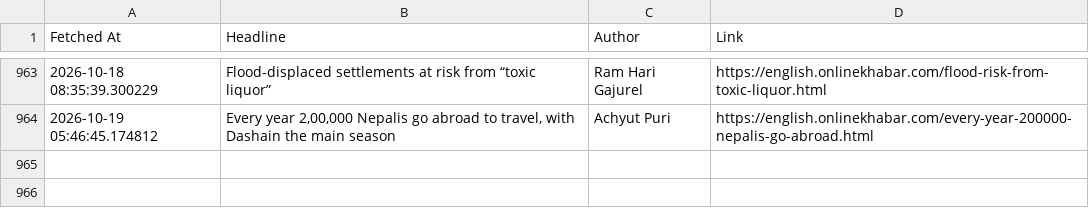
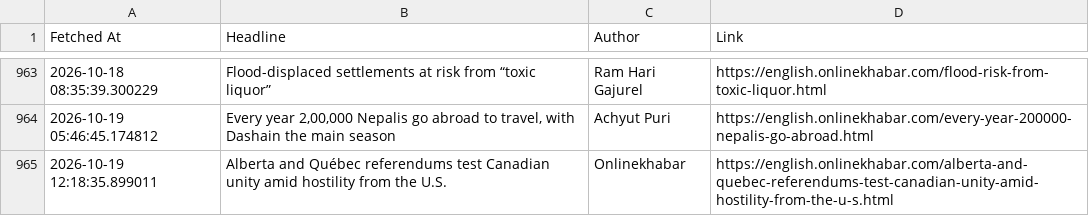
Before and after one commit to SanjayBista1010/WebScrapingSeleniumProject, a CSV file: data/headlines.csv, drawn as a sheet; only a part is shown, gaps mark what is left out.

Commit message:
Update headlines [skip ci]

```diff
--- a/data/headlines.csv
+++ b/data/headlines.csv
@@ -964 +964,2 @@ Fetched At,Headline,Author,Link
 2026-10-19 05:46:45.174812,"Every year 2,00,000 Nepalis go abroad to travel, with Dashain the main season",Achyut Puri,https://english.onlinekhabar.com/every-year-200000-nepalis-go-abroad.html
+2026-10-19 12:18:35.899011,Alberta and Québec referendums test Canadian unity amid hostility from the U.S.,Onlinekhabar,https://english.onlinekhabar.com/alberta-and-quebec-referendums-test-canadian-unity-amid-hostility-from-the-u-s.html
```
